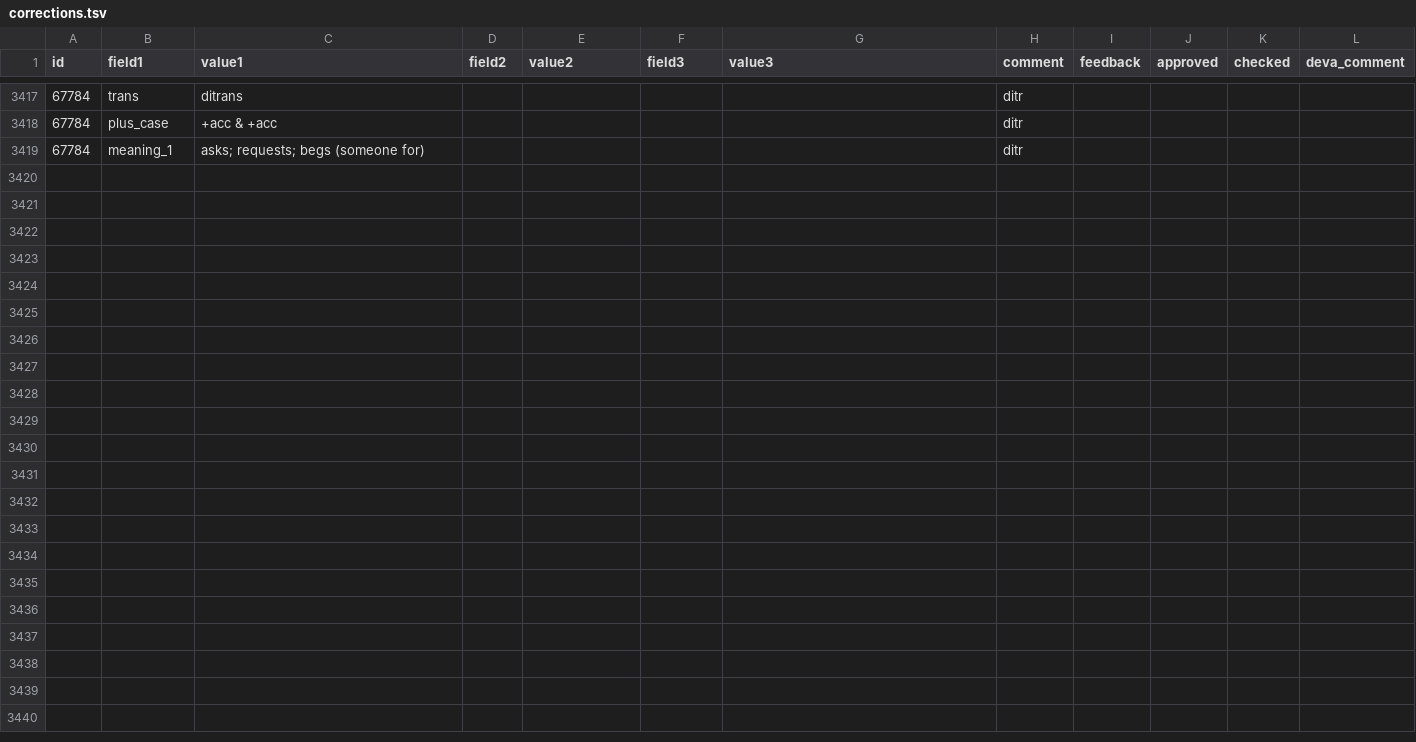
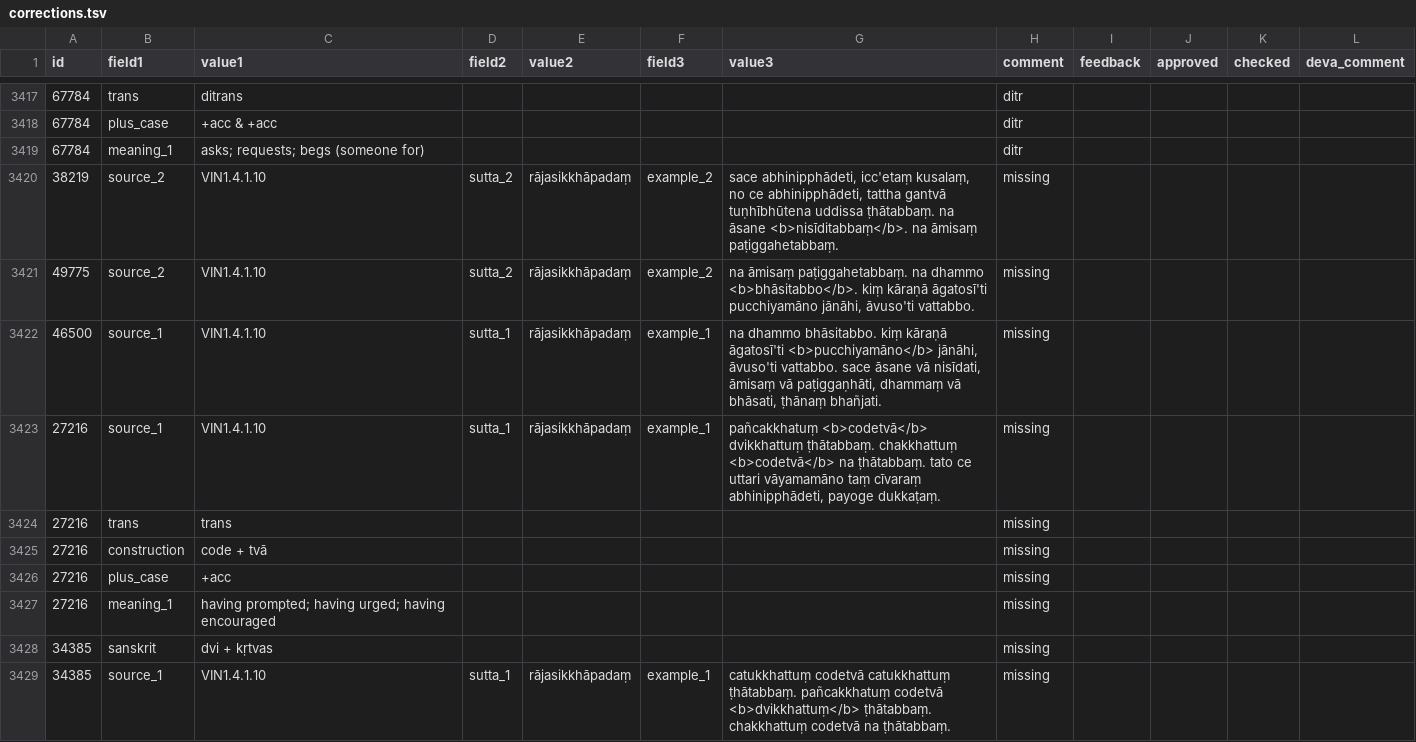
Before and after one commit to sasanarakkha/dpd-db-sbs, a TSV file: gui/corrections.tsv, drawn as a sheet; only a part is shown, gaps mark what is left out; the diff covers the shown part only; the diff names each change by its address in the sheet, - before the commit and + after, or states it on an @@ line.

```diff
--- a/gui/corrections.tsv
+++ b/gui/corrections.tsv
+row 3420: 38219 | source_2 | VIN1.4.1.10 | sutta_2 | rājasikkhāpadaṃ | example_2 | sace abhinipphādeti, icc'etaṃ kusalaṃ, no ce abhinipphādeti, tattha gantvā tuṇhībhūtena uddissa ṭhātabbaṃ. na āsane <b>nisīditabbaṃ</b>. na āmisaṃ paṭiggahetabbaṃ. | missing
+row 3421: 49775 | source_2 | VIN1.4.1.10 | sutta_2 | rājasikkhāpadaṃ | example_2 | na āmisaṃ paṭiggahetabbaṃ. na dhammo <b>bhāsitabbo</b>. kiṃ kāraṇā āgatosī'ti pucchiyamāno jānāhi, āvuso'ti vattabbo. | missing
+row 3422: 46500 | source_1 | VIN1.4.1.10 | sutta_1 | rājasikkhāpadaṃ | example_1 | na dhammo bhāsitabbo. kiṃ kāraṇā āgatosī'ti <b>pucchiyamāno</b> jānāhi, āvuso'ti vattabbo. sace āsane vā nisīdati, āmisaṃ vā paṭiggaṇhāti, dhammaṃ vā bhāsati, ṭhānaṃ bhañjati. | missing
+row 3423: 27216 | source_1 | VIN1.4.1.10 | sutta_1 | rājasikkhāpadaṃ | example_1 | pañcakkhatuṃ <b>codetvā</b> dvikkhattuṃ ṭhātabbaṃ. chakkhattuṃ <b>codetvā</b> na ṭhātabbaṃ. tato ce uttari vāyamamāno taṃ cīvaraṃ abhinipphādeti, payoge dukkaṭaṃ. | missing
+row 3424: 27216 | trans | trans |  |  |  |  | missing
+row 3425: 27216 | construction | code + tvā |  |  |  |  | missing
+row 3426: 27216 | plus_case | +acc |  |  |  |  | missing
+row 3427: 27216 | meaning_1 | having prompted; having urged; having encouraged |  |  |  |  | missing
+row 3428: 34385 | sanskrit | dvi + kṛtvas |  |  |  |  | missing
+row 3429: 34385 | source_1 | VIN1.4.1.10 | sutta_1 | rājasikkhāpadaṃ | example_1 | catukkhattuṃ codetvā catukkhattuṃ ṭhātabbaṃ. pañcakkhatuṃ codetvā <b>dvikkhattuṃ</b> ṭhātabbaṃ. chakkhattuṃ codetvā na ṭhātabbaṃ. | missing
```
Also changed, not shown: 10 added rows elsewhere in this file, 4 other files.
